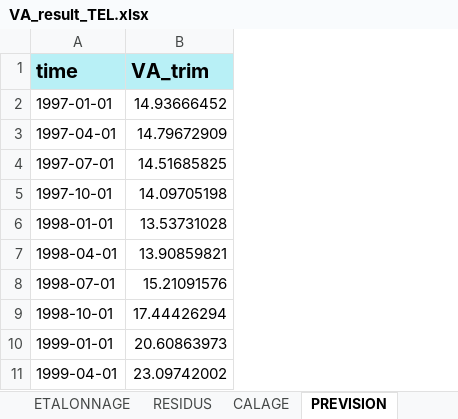
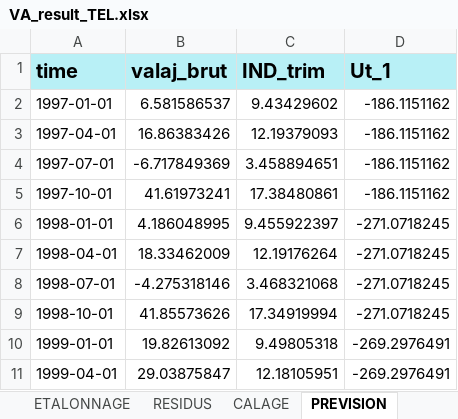
Before and after one commit to luckymaxtser/Compte_trim, an Excel workbook: VA_result_TEL.xlsx, sheet PREVISION, drawn as a sheet; only a part is shown; values as stored, in another font and other column widths than the file's, no borders; removed rows and columns are numbered as before the commit, all else as after; the diff names each change by its address in the sheet, - before the commit and + after, or states it on an @@ line.

```diff
--- a/VA_result_TEL.xlsx (sheet PREVISION)
+++ b/VA_result_TEL.xlsx (sheet PREVISION)
-column B (VA_trim), rows 2-11: 14.93666452 | 14.79672909 | 14.51685825 | 14.09705198 | 13.53731028 | 13.90859821 | 15.21091576 | 17.44426294 | 20.60863973 | 23.09742002
+column B (valaj_brut), rows 2-11: 6.581586537 | 16.86383426 | -6.717849369 | 41.61973241 | 4.186048995 | 18.33462009 | -4.275318146 | 41.85573626 | 19.82613092 | 29.03875847
+column C (IND_trim), rows 2-11: 9.43429602 | 12.19379093 | 3.458894651 | 17.38480861 | 9.455922397 | 12.19176264 | 3.468321068 | 17.34919994 | 9.49805318 | 12.18105951
+column D (Ut_1), rows 2-11: -186.1151162 | -186.1151162 | -186.1151162 | -186.1151162 | -271.0718245 | -271.0718245 | -271.0718245 | -271.0718245 | -269.2976491 | -269.2976491
```
Also changed, not shown: sheet CALAGE, sheet INDI, sheet ETALONNAGE, sheet VATRIM, sheet RESIDUS, sheet CNA.
